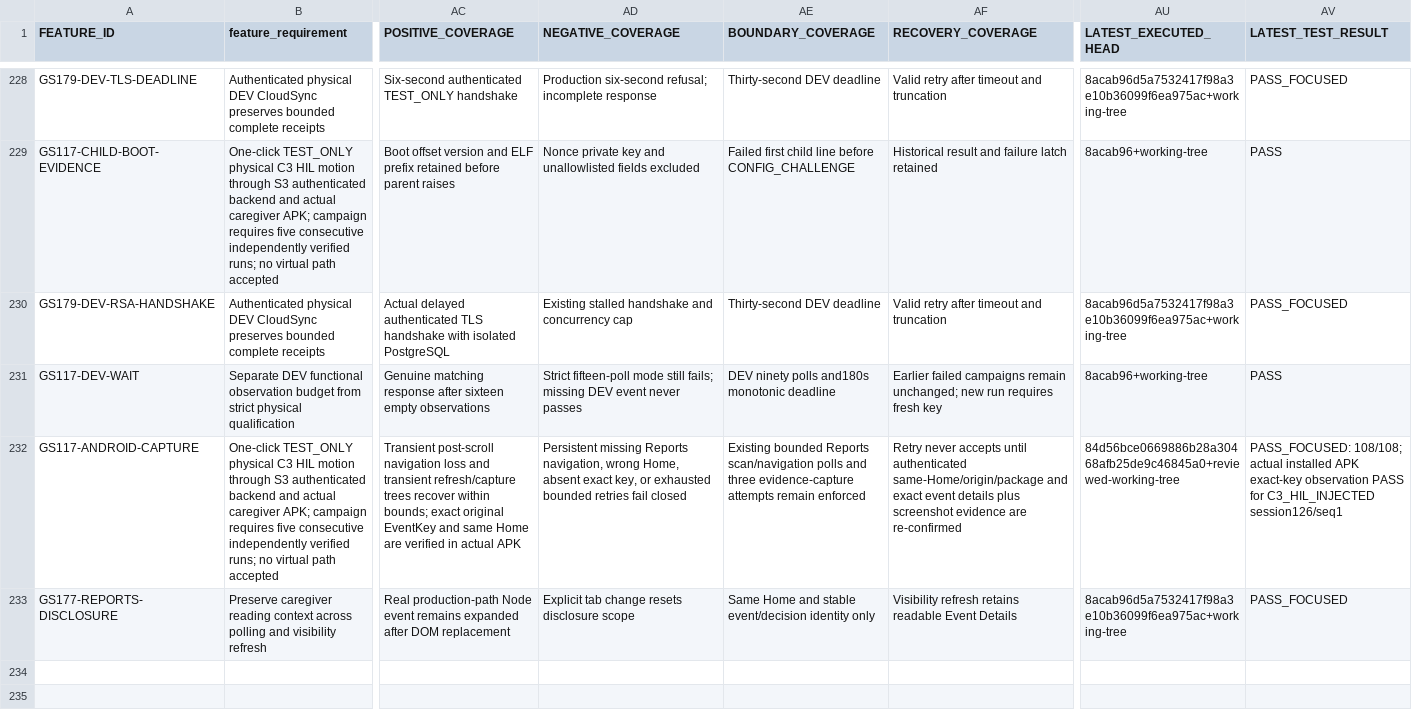
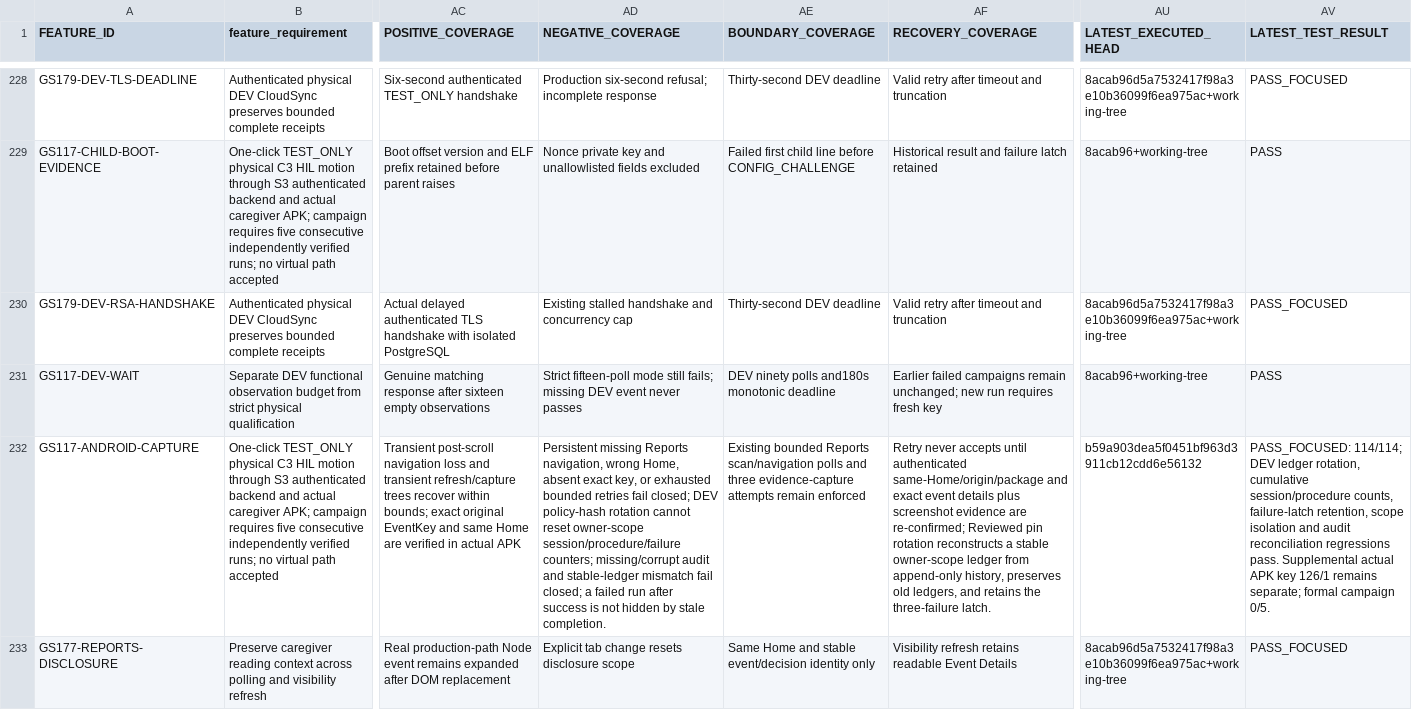
Before and after one commit to udaybhan200683/Ghar_sajag, a CSV file: docs/validation/MASTER_TRACEABILITY.csv, drawn as a sheet; only a part is shown, gaps mark what is left out; the diff names each change by its address in the sheet, - before the commit and + after, or states it on an @@ line.

Commit message:
Record GS117 DEV ledger reconciliation and campaign latch

```diff
--- a/docs/validation/MASTER_TRACEABILITY.csv
+++ b/docs/validation/MASTER_TRACEABILITY.csv
-AD232 (NEGATIVE_COVERAGE): …retries fail closed
+AD232 (NEGATIVE_COVERAGE): …retries fail closed; DEV policy-hash rotation cannot reset owner-scope session/procedure/failure counters; missing/corrupt audit and stable-ledger mismatch fail closed; a failed run after success is not hidden by stale completion.
-AF232 (RECOVERY_COVERAGE): …evidence are re-confirmed
+AF232 (RECOVERY_COVERAGE): …evidence are re-confirmed; Reviewed pin rotation reconstructs a stable owner-scope ledger from append-only history, preserves old ledgers, and retains the three-failure latch.
-AU232 (LATEST_EXECUTED_HEAD): 84d56bce0669886b28a30468afb25de9c46845a0+reviewed-working-tree
+AU232 (LATEST_EXECUTED_HEAD): b59a903dea5f0451bf963d3911cb12cdd6e56132
-AV232 (LATEST_TEST_RESULT): PASS_FOCUSED: 108/108; actual installed APK exact-key observation PASS for C3_HIL_INJECTED session126/seq1
+AV232 (LATEST_TEST_RESULT): PASS_FOCUSED: 114/114; DEV ledger rotation, cumulative session/procedure counts, failure-latch retention, scope isolation and audit reconciliation regressions pass. Supplemental actual APK key 126/1 remains separate; formal campaign 0/5.
```
Also changed, not shown: 2 other files.
